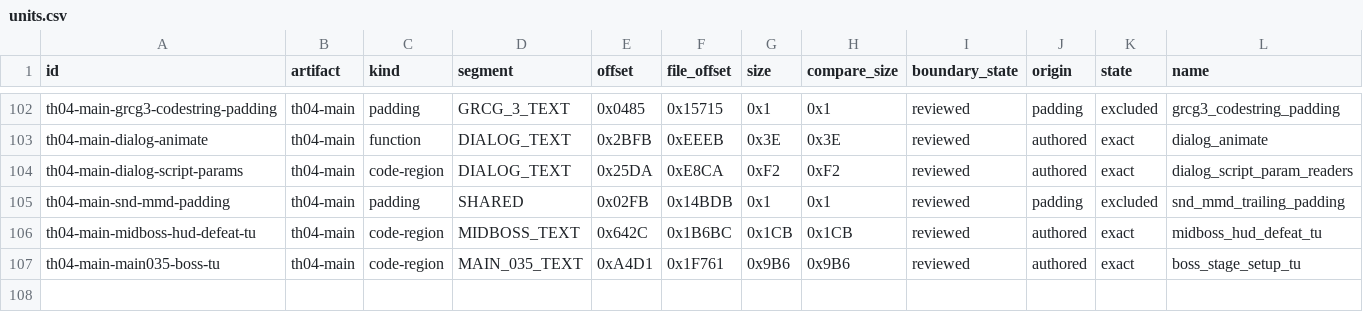
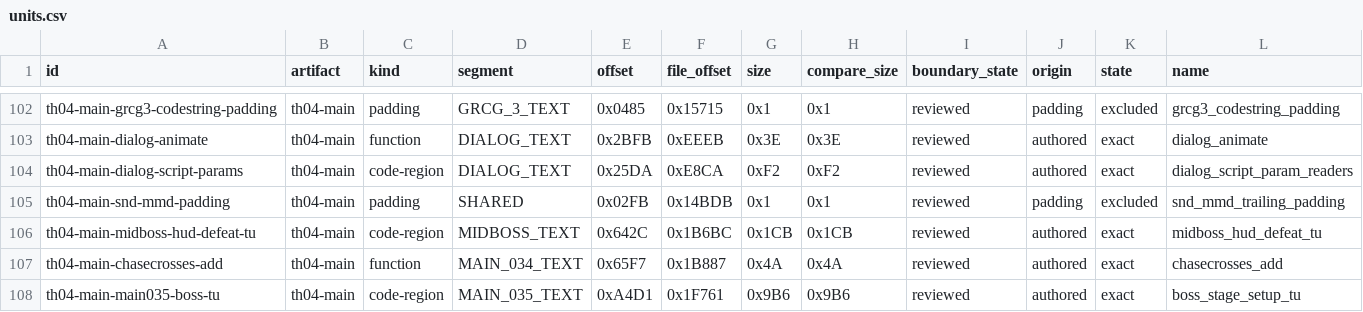
Before and after one commit to N0zoM1z0/th04, a CSV file: config/units.csv, drawn as a sheet; only a part is shown, gaps mark what is left out; rows hold the shown columns only; the diff names each change by its address in the sheet, - before the commit and + after, or states it on an @@ line.

```diff
--- a/config/units.csv
+++ b/config/units.csv
+row 107: th04-main-chasecrosses-add | th04-main | function | MAIN_034_TEXT | 0x65F7 | 0x1B887 | 0x4A | 0x4A | reviewed | authored | exact | chasecrosses_add
```
Also changed, not shown: config/knowledge.csv, config/th04_main_authored_functions.csv, 13 other files.
